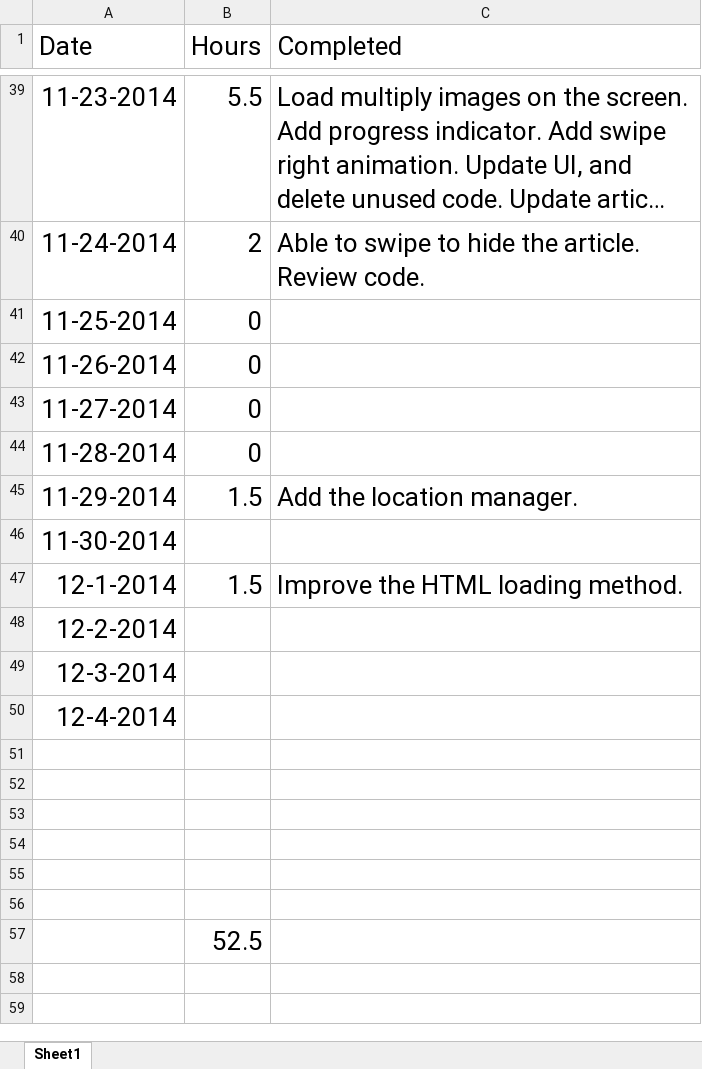
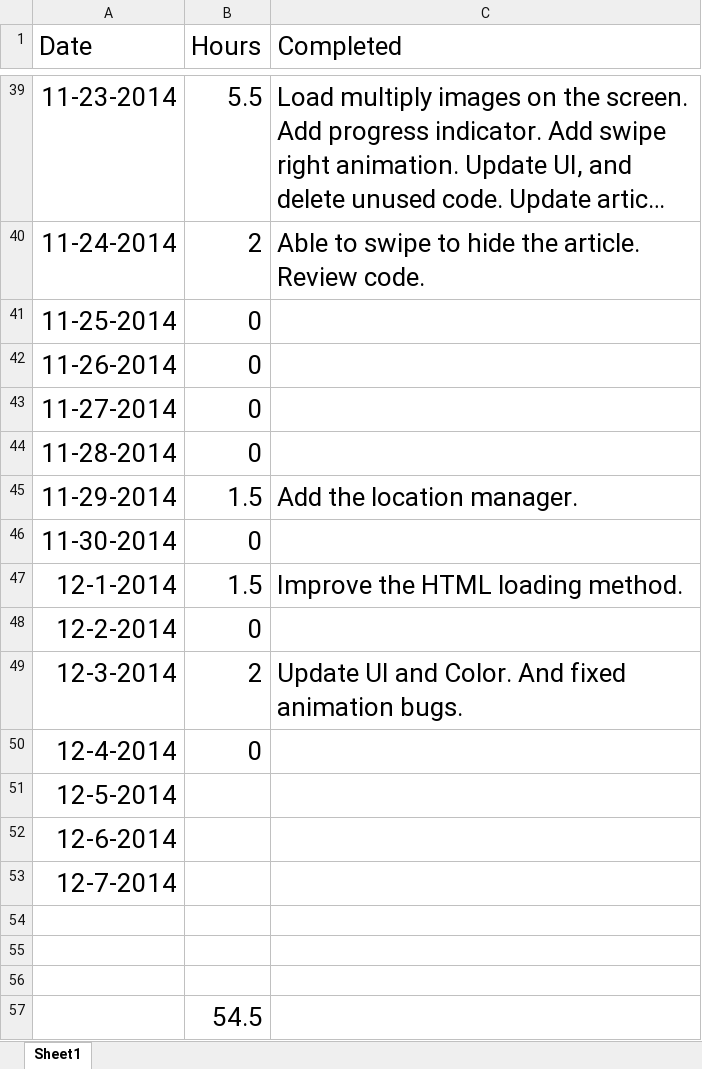
Before and after one commit to yiqin/Voice, an Excel workbook: Timelist.xlsx, sheet Sheet1, drawn as a sheet; only a part is shown, gaps mark what is left out; long unchanged cells end in …; values as stored, in another font and other column widths than the file's, no borders; removed rows and columns are numbered as before the commit, all else as after; the diff names each change by its address in the sheet, - before the commit and + after, or states it on an @@ line.

Commit message:
Update Timelist.

```diff
--- a/Timelist.xlsx (sheet Sheet1)
+++ b/Timelist.xlsx (sheet Sheet1)
-B46 (Hours): (empty)
+B46 (Hours): 0
-B48 (Hours): (empty)
+B48 (Hours): 0
-B49 (Hours): (empty)
+B49 (Hours): 2
-C49 (Completed): (empty)
+C49 (Completed): Update UI and Color. And fixed animation bugs.
-B50 (Hours): (empty)
+B50 (Hours): 0
+row 51: 12-5-2014
+row 52: 12-6-2014
+row 53: 12-7-2014
-row 54: (empty)
-row 55: (empty)
-row 56: (empty)
-B57 (Hours): 52.5
+B57 (Hours): 54.5
```
